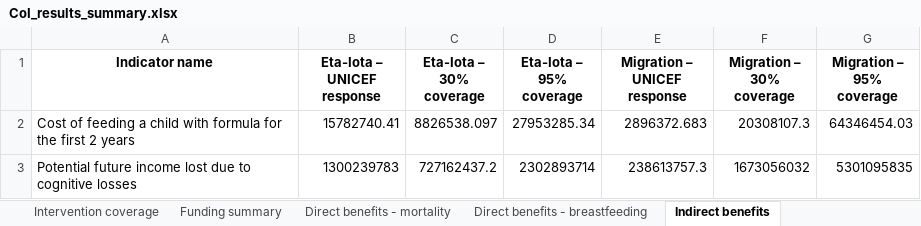
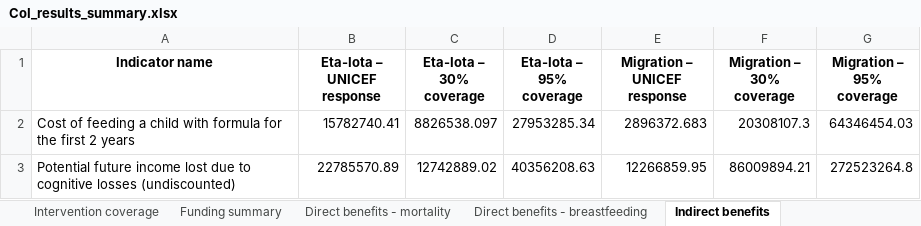
Before and after one commit to movimentar/unicef-lac-coi-nutrition, an Excel workbook: CoI_results_summary.xlsx, sheet Indirect benefits, drawn as a sheet; values as stored, in another font and other column widths than the file's, no borders; removed rows and columns are numbered as before the commit, all else as after; the diff names each change by its address in the sheet, - before the commit and + after, or states it on an @@ line.

Commit message:
Update indirect benefits

```diff
--- a/CoI_results_summary.xlsx (sheet Indirect benefits)
+++ b/CoI_results_summary.xlsx (sheet Indirect benefits)
-row 3: Potential future income lost due to cognitive losses | 1300239783 | 727162437.2 | 2302893714 | 238613757.3 | 1673056032 | 5301095835
+row 3: Potential future income lost due to cognitive losses (undiscounted) | 22785570.89 | 12742889.02 | 40356208.63 | 12266859.95 | 86009894.21 | 272523264.8
```
Also changed, not shown: 6 other files.
